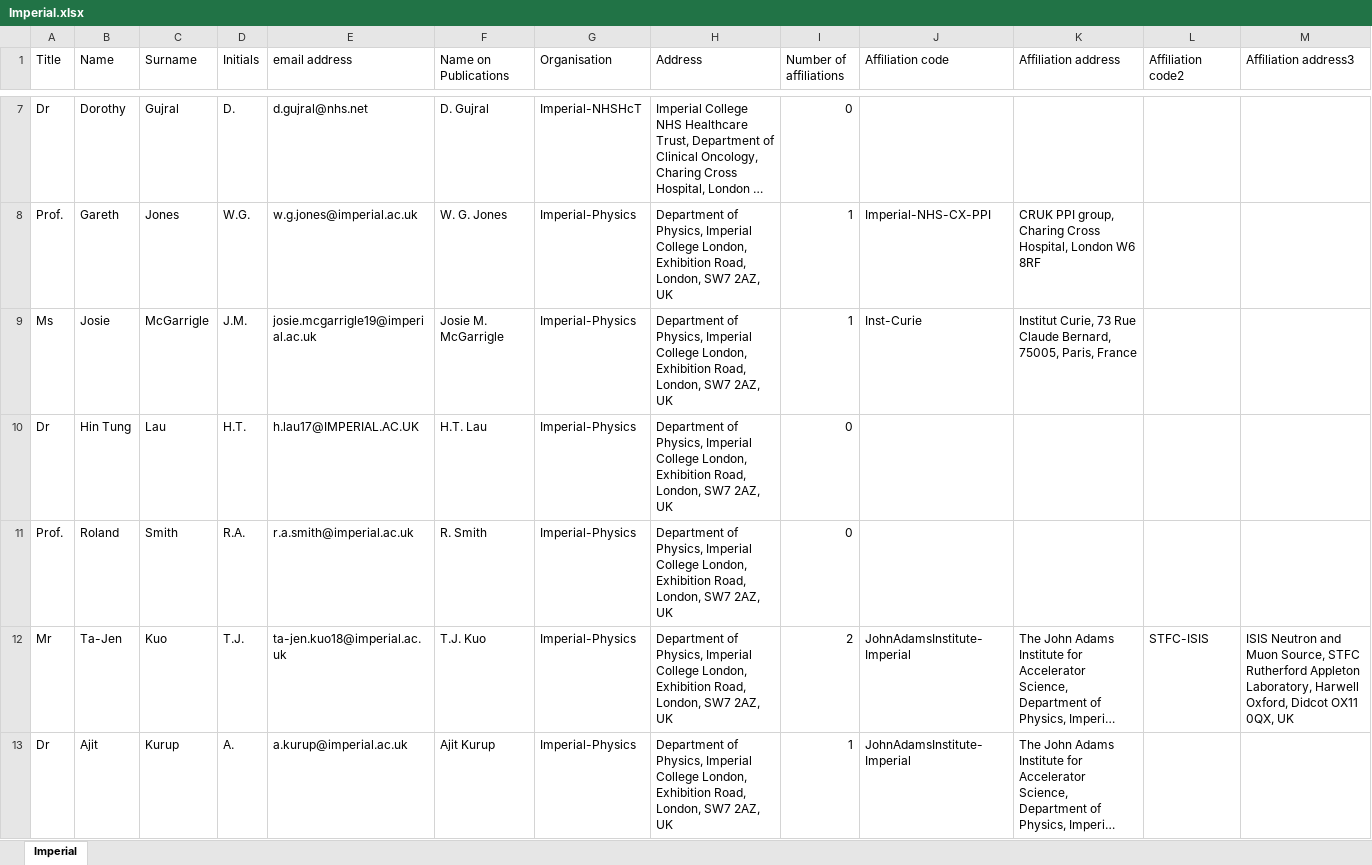
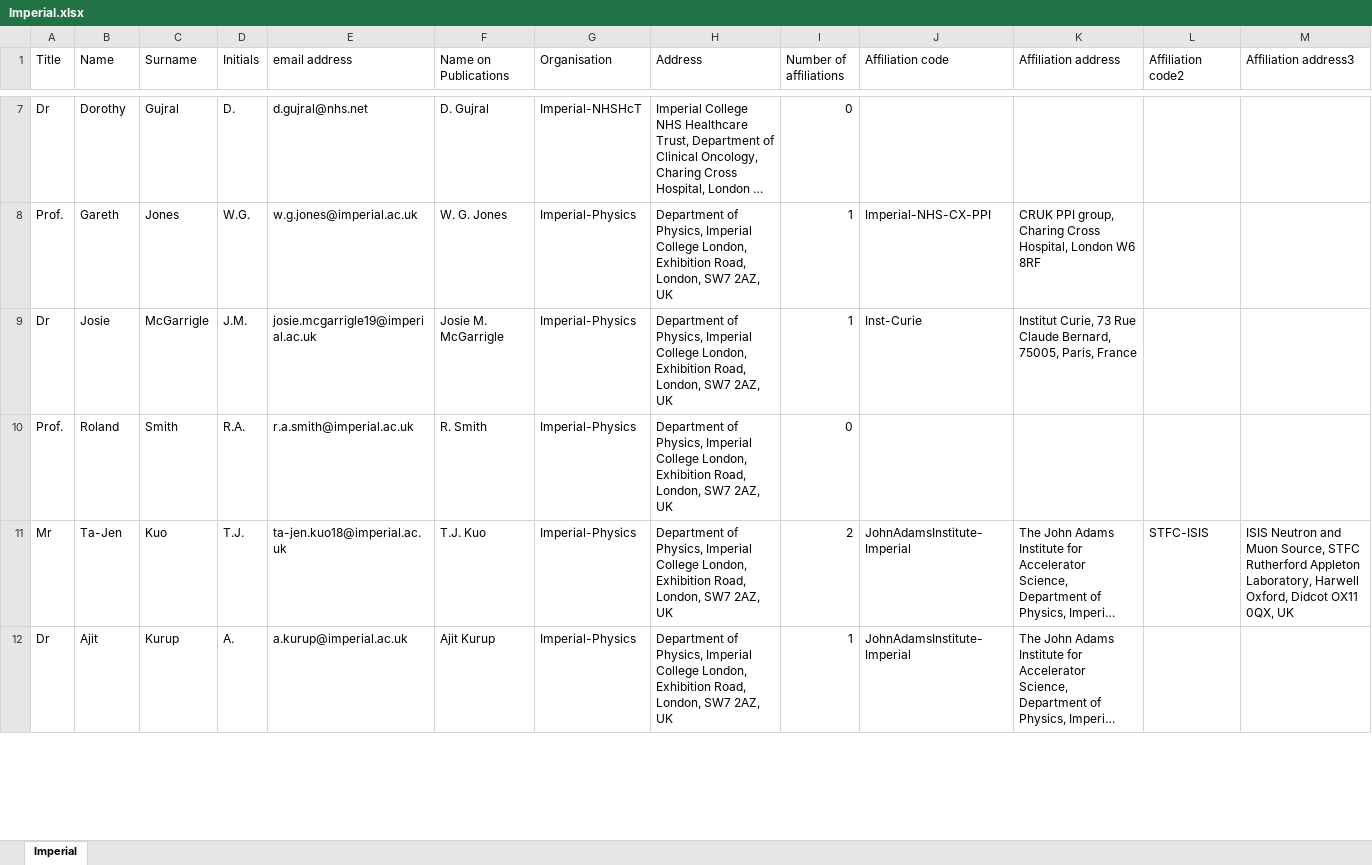
Before and after one commit to ImperialCollegeLondon/LhARA-Collaboration-lists, an Excel workbook: 11-CollaborationList/Imperial.xlsx, sheet Imperial, drawn as a sheet; only a part is shown, gaps mark what is left out; long unchanged cells end in …; values as stored, in another font and other column widths than the file's, no borders; table styles not drawn; removed rows and columns are numbered as before the commit, all else as after; rows hold the shown columns only; the diff covers the shown part only; the diff names each change by its address in the sheet, - before the commit and + after, or states it on an @@ line.

```diff
--- a/11-CollaborationList/Imperial.xlsx (sheet Imperial)
+++ b/11-CollaborationList/Imperial.xlsx (sheet Imperial)
-A9 (Title): Ms
+A9 (Title): Dr
-row 10: Dr | Hin Tung | Lau | H.T. | h.lau17@IMPERIAL.AC.UK | H.T. Lau | Imperial-Physics | Department of Physics, Imperial College London, Exhibition Road, London, SW7 2AZ, UK | 0
```
Also changed, not shown: 3 added rows, 1 removed row and 4 edited cells elsewhere in this sheet, 11-CollaborationList/2025-11-Refresh/00-RefreshLog.xlsx, 11-CollaborationList/InstituteCancerResearch.xlsx, 3 other files.
